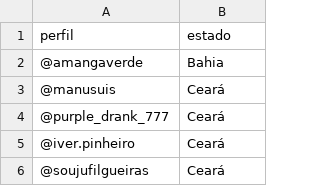
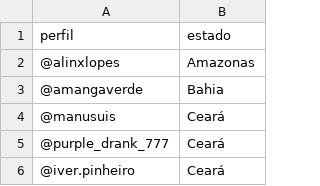
Before and after one commit to izamith/mapa-das-minas, a CSV file: data/dados.csv, drawn as a sheet; only a part is shown; the shorter side is filled out with more unchanged rows.

```diff
--- a/data/dados.csv
+++ b/data/dados.csv
@@ -1,2 +1,3 @@
 perfil,estado
+@alinxlopes,Amazonas
 @amangaverde,Bahia
```
Also changed, not shown: data/minas2jun.csv, 3 other files.
